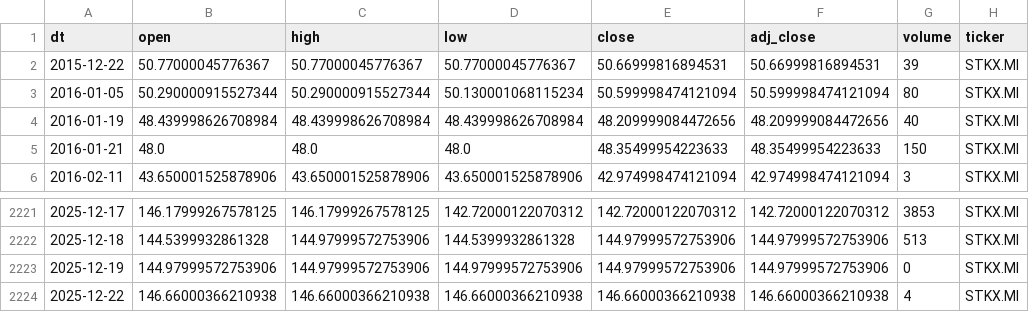
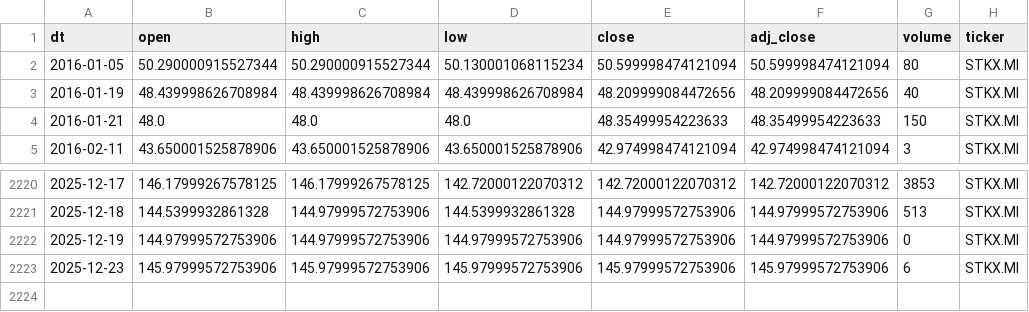
Before and after one commit to antoniosanso/etf-datalake, a CSV file: data/STKX.MI.csv, drawn as a sheet; only a part is shown, gaps mark what is left out; removed rows and columns are numbered as before the commit, all else as after; the diff names each change by its address in the sheet, - before the commit and + after, or states it on an @@ line.

```diff
--- a/data/STKX.MI.csv
+++ b/data/STKX.MI.csv
-row 2: 2015-12-22 | 50.77000045776367 | 50.77000045776367 | 50.77000045776367 | 50.66999816894531 | 50.66999816894531 | 39 | STKX.MI
-row 2224: 2025-12-22 | 146.66000366210938 | 146.66000366210938 | 146.66000366210938 | 146.66000366210938 | 146.66000366210938 | 4 | STKX.MI
+row 2223: 2025-12-23 | 145.97999572753906 | 145.97999572753906 | 145.97999572753906 | 145.97999572753906 | 145.97999572753906 | 6 | STKX.MI
```
Also changed, not shown: data/EDEF.DE.csv, data/TNOW.MI.csv, 10 other files.
